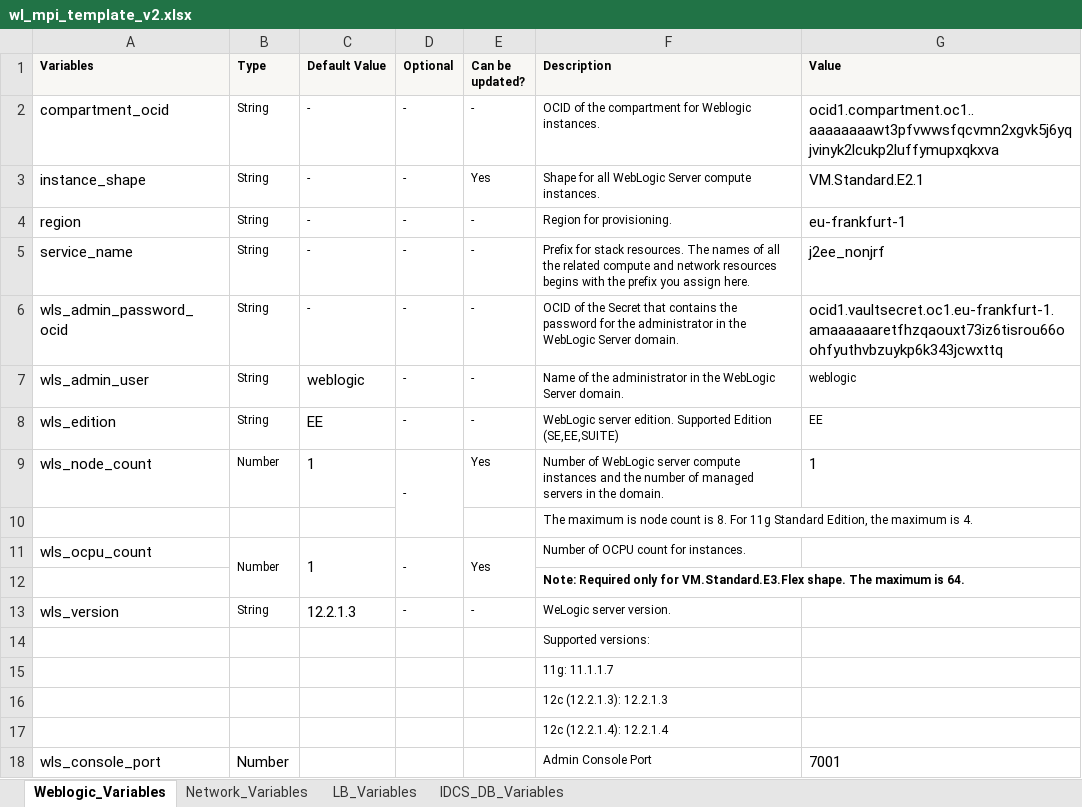
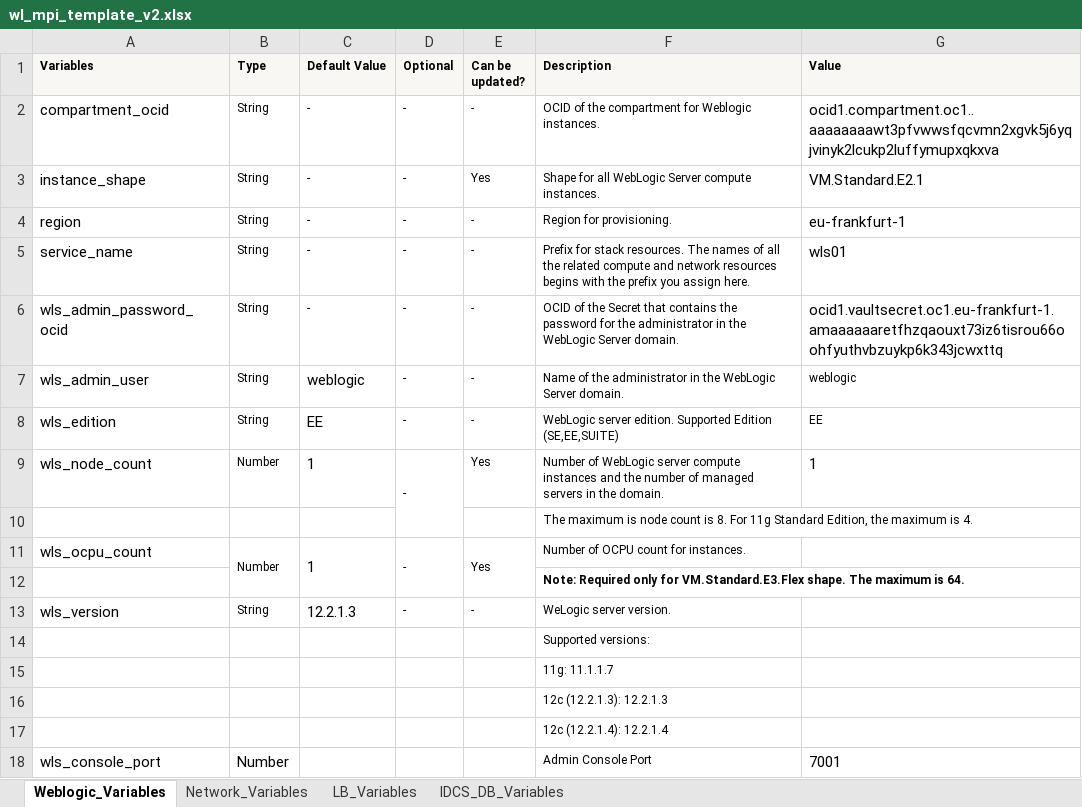
Before and after one commit to arni0605/wlsmpi, an Excel workbook: wl_mpi_template_v2.xlsx, sheet Weblogic_Variables, drawn as a sheet; values as stored, in another font and other column widths than the file's, no borders; the diff names each change by its address in the sheet, - before the commit and + after, or states it on an @@ line.

Commit message:
wls mpi excel has been modified with new wls prefix

```diff
--- a/wl_mpi_template_v2.xlsx (sheet Weblogic_Variables)
+++ b/wl_mpi_template_v2.xlsx (sheet Weblogic_Variables)
-G5 (Value): j2ee_nonjrf
+G5 (Value): wls01
```
Also changed, not shown: 3 other files.
